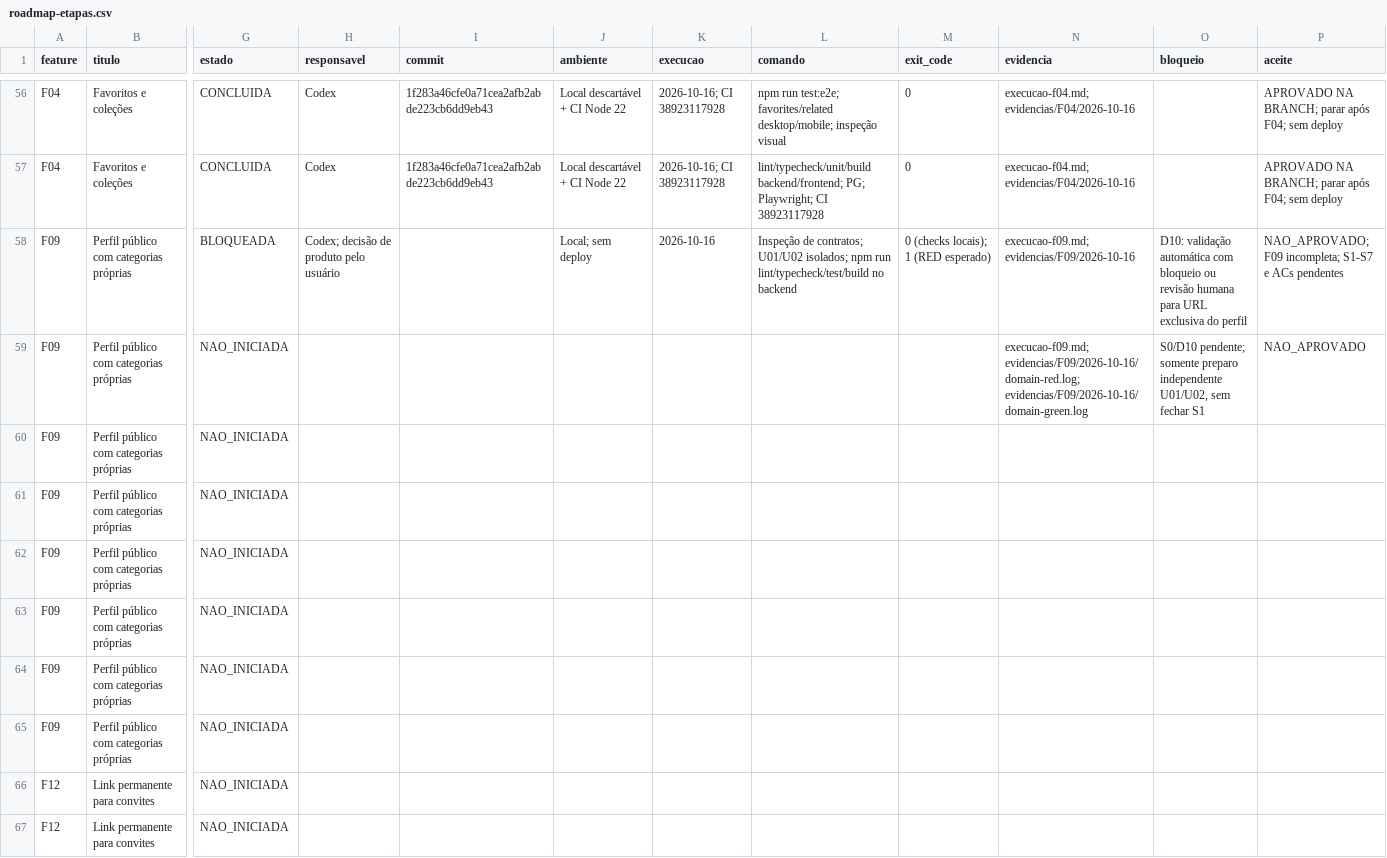
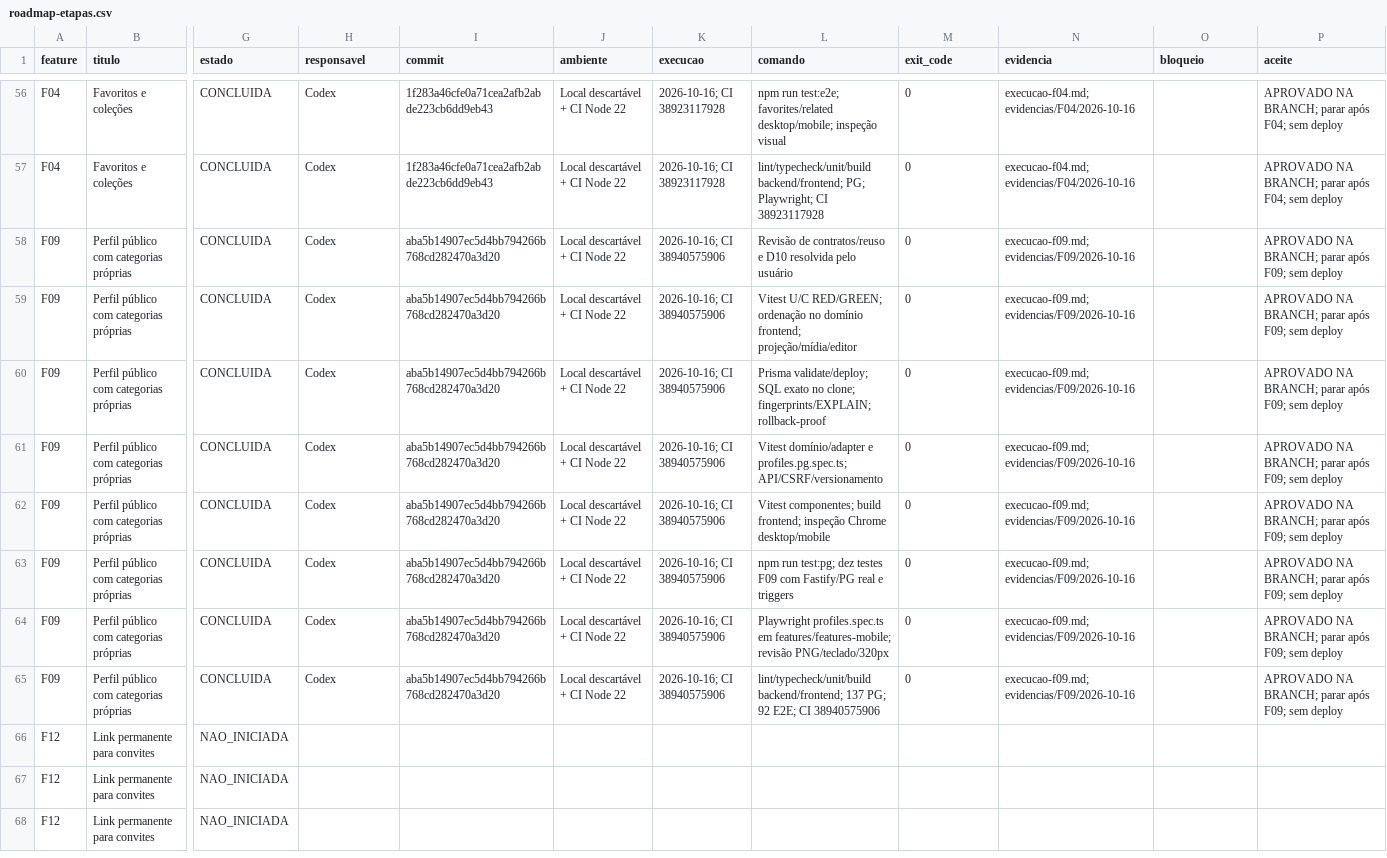
Before and after one commit to MentesReprogramadas/divulgadorlink, a CSV file: docs/planejamento-features/roadmap-etapas.csv, drawn as a sheet; only a part is shown, gaps mark what is left out; the shorter side is filled out with more unchanged rows; the diff names each change by its address in the sheet, - before the commit and + after, or states it on an @@ line.

Commit message:
docs(roadmap): close F09 with acceptance and CI evidence

```diff
--- a/docs/planejamento-features/roadmap-etapas.csv
+++ b/docs/planejamento-features/roadmap-etapas.csv
-G58 (estado): BLOQUEADA
+G58 (estado): CONCLUIDA
-H58 (responsavel): Codex; decisão de produto pelo usuário
+H58 (responsavel): Codex
-I58:I65 (commit): (empty)
+I58:I65 (commit): aba5b14907ec5d4bb794266b768cd282470a3d20
-J58 (ambiente): Local; sem deploy
+J58 (ambiente): Local descartável + CI Node 22
-K58 (execucao): 2026-10-16
+K58 (execucao): 2026-10-16; CI 38940575906
-L58 (comando): Inspeção de contratos; U01/U02 isolados; npm run lint/typecheck/test/build no backend
+L58 (comando): Revisão de contratos/reuso e D10 resolvida pelo usuário
-M58 (exit_code): 0 (checks locais); 1 (RED esperado)
+M58 (exit_code): 0
-O58 (bloqueio): D10: validação automática com bloqueio ou revisão humana para URL exclusiva do perfil
+O58 (bloqueio): (empty)
-P58 (aceite): NAO_APROVADO; F09 incompleta; S1-S7 e ACs pendentes
+P58 (aceite): APROVADO NA BRANCH; parar após F09; sem deploy
-G59:G65 (estado): NAO_INICIADA
+G59:G65 (estado): CONCLUIDA
-H59:H65 (responsavel): (empty)
+H59:H65 (responsavel): Codex
-J59:J65 (ambiente): (empty)
+J59:J65 (ambiente): Local descartável + CI Node 22
-K59:K65 (execucao): (empty)
+K59:K65 (execucao): 2026-10-16; CI 38940575906
-L59 (comando): (empty)
+L59 (comando): Vitest U/C RED/GREEN; ordenação no domínio frontend; projeção/mídia/editor
-M59:M65 (exit_code): (empty)
+M59:M65 (exit_code): 0
-N59 (evidencia): execucao-f09.md; evidencias/F09/2026-10-16/domain-red.log; evidencias/F09/2026-10-16/domain-green.log
+N59 (evidencia): execucao-f09.md; evidencias/F09/2026-10-16
-O59 (bloqueio): S0/D10 pendente; somente preparo independente U01/U02, sem fechar S1
+O59 (bloqueio): (empty)
-P59 (aceite): NAO_APROVADO
+P59 (aceite): APROVADO NA BRANCH; parar após F09; sem deploy
-L60 (comando): (empty)
+L60 (comando): Prisma validate/deploy; SQL exato no clone; fingerprints/EXPLAIN; rollback-proof
-N60:N65 (evidencia): (empty)
+N60:N65 (evidencia): execucao-f09.md; evidencias/F09/2026-10-16
-P60:P65 (aceite): (empty)
+P60:P65 (aceite): APROVADO NA BRANCH; parar após F09; sem deploy
-L61 (comando): (empty)
+L61 (comando): Vitest domínio/adapter e profiles.pg.spec.ts; API/CSRF/versionamento
-L62 (comando): (empty)
+L62 (comando): Vitest componentes; build frontend; inspeção Chrome desktop/mobile
-L63 (comando): (empty)
+L63 (comando): npm run test:pg; dez testes F09 com Fastify/PG real e triggers
-L64 (comando): (empty)
+L64 (comando): Playwright profiles.spec.ts em features/features-mobile; revisão PNG/teclado/320px
-L65 (comando): (empty)
+L65 (comando): lint/typecheck/unit/build backend/frontend; 137 PG; 92 E2E; CI 38940575906
```
Also changed, not shown: docs/planejamento-features/matriz-aceitacao.csv, 54 other files.
